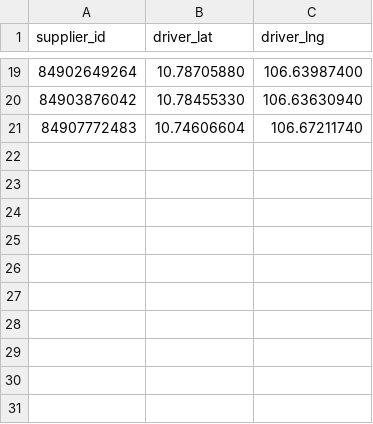
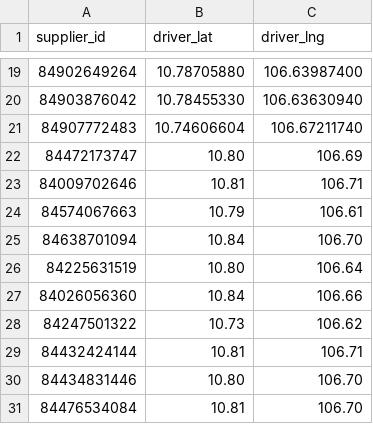
Before and after one commit to ZeroNMT/Ant-Colony-Optimization-Variant, a CSV file: data/drivers_data.csv, drawn as a sheet; only a part is shown, gaps mark what is left out; the diff names each change by its address in the sheet, - before the commit and + after, or states it on an @@ line.

```diff
--- a/data/drivers_data.csv
+++ b/data/drivers_data.csv
+row 22: 84472173747 | 10.80 | 106.69
+row 23: 84009702646 | 10.81 | 106.71
+row 24: 84574067663 | 10.79 | 106.61
+row 25: 84638701094 | 10.84 | 106.70
+row 26: 84225631519 | 10.80 | 106.64
+row 27: 84026056360 | 10.84 | 106.66
+row 28: 84247501322 | 10.73 | 106.62
+row 29: 84432424144 | 10.81 | 106.71
+row 30: 84434831446 | 10.80 | 106.70
+row 31: 84476534084 | 10.81 | 106.70
```
Also changed, not shown: 1 other file.
